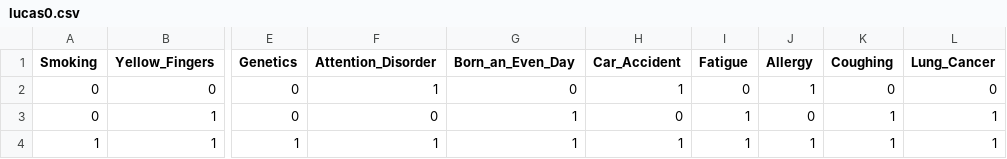
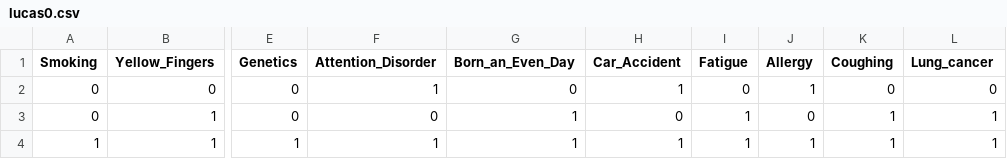
Before and after one commit to vbob/MCMC4BN, a CSV file: Example/sono/lucas0.csv, drawn as a sheet; only a part is shown, gaps mark what is left out; the diff names each change by its address in the sheet, - before the commit and + after, or states it on an @@ line.

```diff
--- a/Example/sono/lucas0.csv
+++ b/Example/sono/lucas0.csv
-L1: Lung_Cancer
+L1: Lung_cancer
```
Also changed, not shown: 3 other files.
